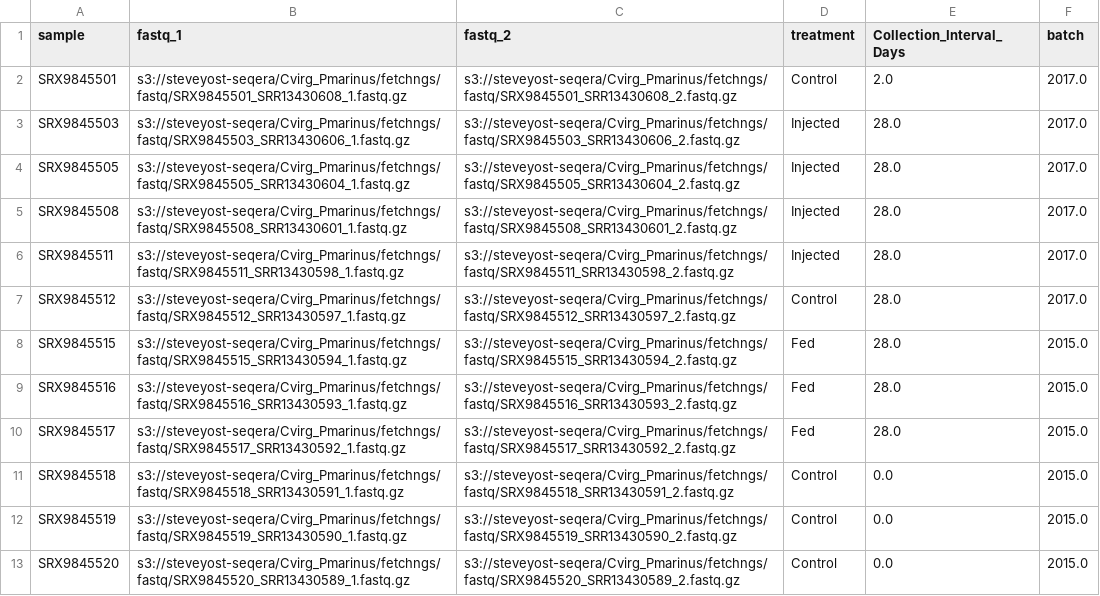
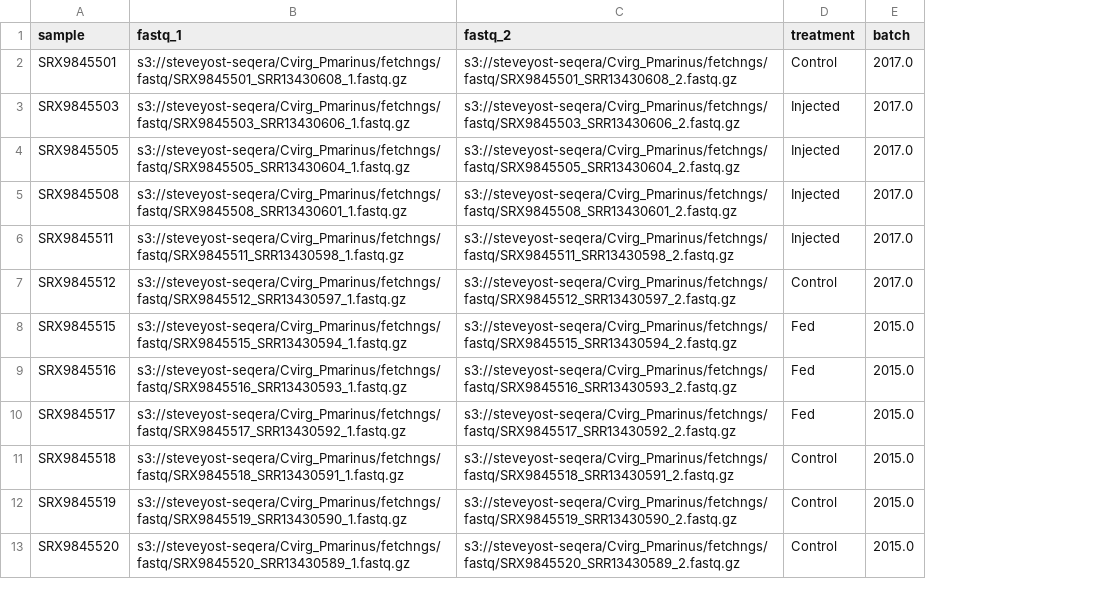
Before and after one commit to Resilience-Biomarkers-for-Aquaculture/Cvirg_Pmarinus_RNAseq, a CSV file: data/differential_abundance_sheets/rnaseq_diffabundance_study4_D28_s3_samplesheet.csv, drawn as a sheet; only a part is shown; the diff names each change by its address in the sheet, - before the commit and + after, or states it on an @@ line.

Commit message:
Remove Collection_Interval_Days column from rnaseq_diffabundance_study4_D28_s3_samplesheet.csv

```diff
--- a/data/differential_abundance_sheets/rnaseq_diffabundance_study4_D28_s3_samplesheet.csv
+++ b/data/differential_abundance_sheets/rnaseq_diffabundance_study4_D28_s3_samplesheet.csv
-column E (Collection_Interval_Days), rows 2-13: 2.0 | 28.0 | 28.0 | 28.0 | 28.0 | 28.0 | 28.0 | 28.0 | 28.0 | 0.0 | 0.0 | 0.0
```
